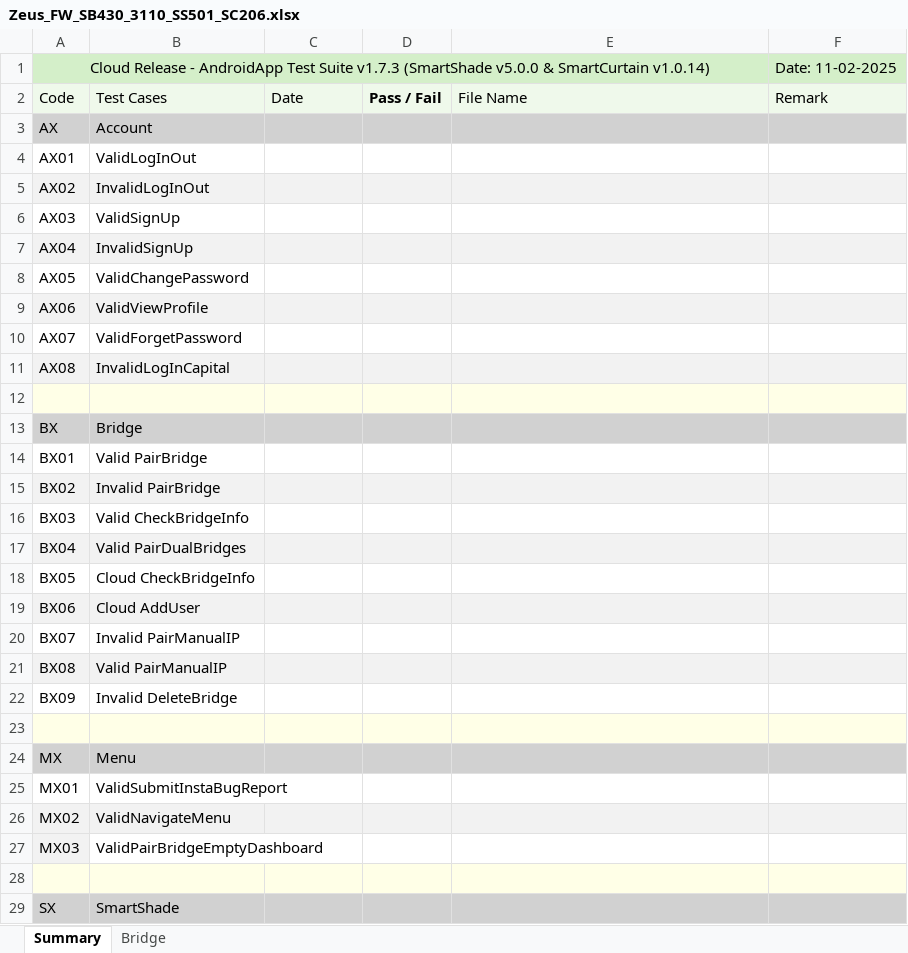
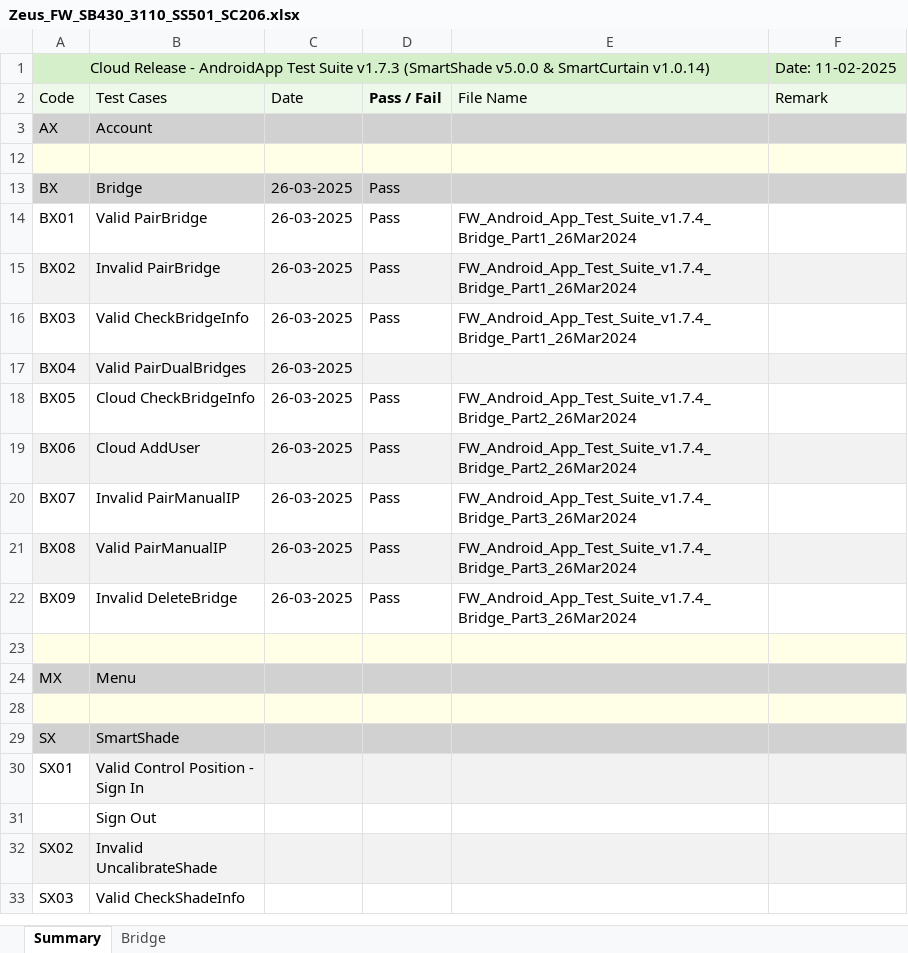
Before and after one commit to Summer-Lo/RYSE_Testing_record, an Excel workbook: App_Release/Zeus_FW_SB430_3110_SS501_SC206.xlsx, sheet Summary, drawn as a sheet; only a part is shown; the shorter side is filled out with more unchanged rows; values as stored, in another font and other column widths than the file's, no borders; conditional formats not drawn; the diff covers the shown part only; the diff names each change by its address in the sheet, - before the commit and + after, or states it on an @@ line.

```diff
--- a/App_Release/Zeus_FW_SB430_3110_SS501_SC206.xlsx (sheet Summary)
+++ b/App_Release/Zeus_FW_SB430_3110_SS501_SC206.xlsx (sheet Summary)
@@ row 4 hidden: AX01 | ValidLogInOut @@
@@ row 5 hidden: AX02 | InvalidLogInOut @@
@@ row 6 hidden: AX03 | ValidSignUp @@
@@ row 7 hidden: AX04 | InvalidSignUp @@
@@ row 8 hidden: AX05 | ValidChangePassword @@
@@ row 9 hidden: AX06 | ValidViewProfile @@
@@ row 10 hidden: AX07 | ValidForgetPassword @@
@@ row 11 hidden: AX08 | InvalidLogInCapital @@
-C13:C22 (Date): (empty)
+C13:C22 (Date): 26-03-2025
-D13:D16 (Pass / Fail): (empty)
+D13:D16 (Pass / Fail): Pass
-E14:E16 (File Name): (empty)
+E14:E16 (File Name): FW_Android_App_Test_Suite_v1.7.4_Bridge_Part1_26Mar2024
-D18:D22 (Pass / Fail): (empty)
+D18:D22 (Pass / Fail): Pass
-E18:E19 (File Name): (empty)
+E18:E19 (File Name): FW_Android_App_Test_Suite_v1.7.4_Bridge_Part2_26Mar2024
-E20:E22 (File Name): (empty)
+E20:E22 (File Name): FW_Android_App_Test_Suite_v1.7.4_Bridge_Part3_26Mar2024
@@ row 25 hidden: MX01 | ValidSubmitInstaBugReport @@
@@ row 26 hidden: MX02 | ValidNavigateMenu @@
@@ row 27 hidden: MX03 | ValidPairBridgeEmptyDashboard @@
```
Also changed, not shown: 35 edited cells and cell formats elsewhere in this sheet.
